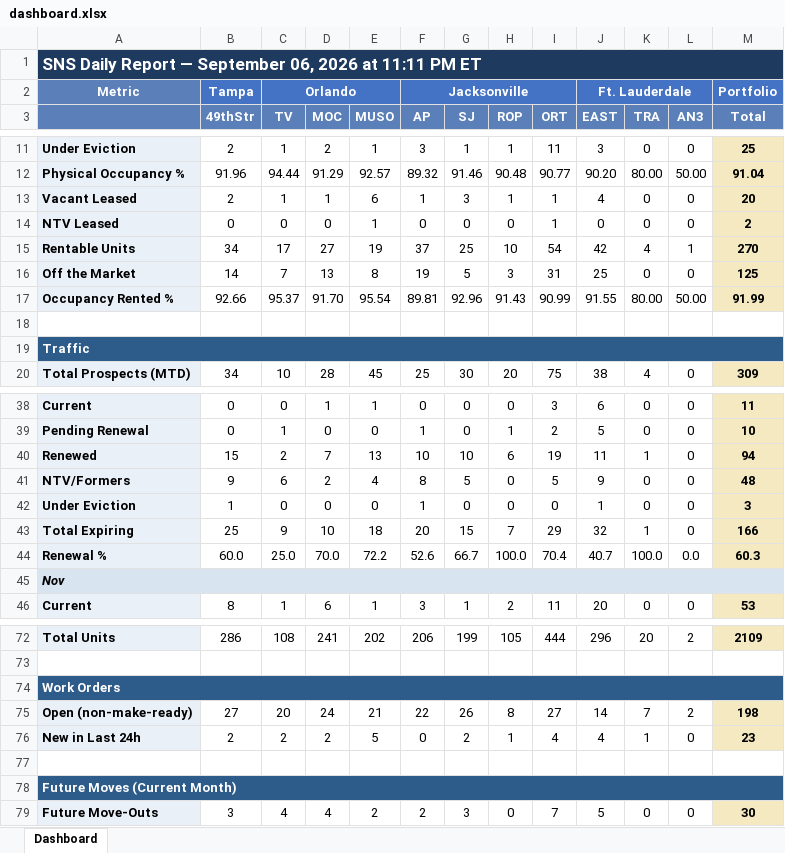
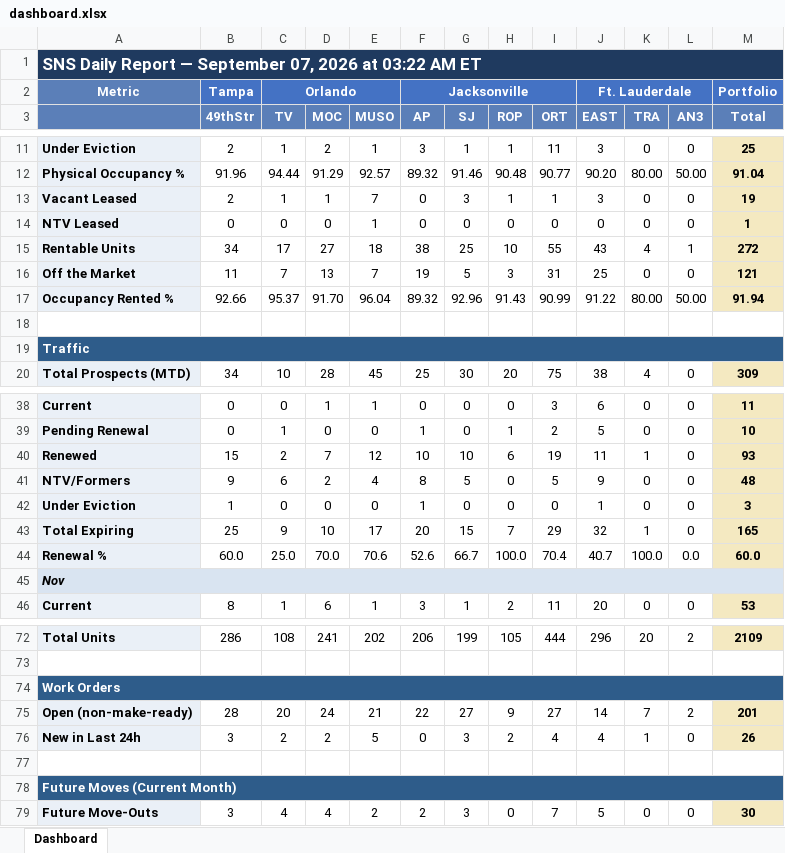
Before and after one commit to ymi-flowing/sns-daily-report, an Excel workbook: dashboard.xlsx, sheet Dashboard, drawn as a sheet; only a part is shown, gaps mark what is left out; values as stored, in another font and other column widths than the file's, no borders; the diff covers the shown part only; the diff names each change by its address in the sheet, - before the commit and + after, or states it on an @@ line.

```diff
--- a/dashboard.xlsx (sheet Dashboard)
+++ b/dashboard.xlsx (sheet Dashboard)
-A1: …— September 06, 2026 at 11:11 PM ET
+A1: …— September 07, 2026 at 03:22 AM ET
-E13 (MUSO): 6
+E13 (MUSO): 7
-F13 (AP): 1
+F13 (AP): 0
-J13 (EAST): 4
+J13 (EAST): 3
-M13 (Total): 20
+M13 (Total): 19
-I14 (ORT): 1
+I14 (ORT): 0
-M14 (Total): 2
+M14 (Total): 1
-E15 (MUSO): 19
+E15 (MUSO): 18
-F15 (AP): 37
+F15 (AP): 38
-I15 (ORT): 54
+I15 (ORT): 55
-J15 (EAST): 42
+J15 (EAST): 43
-M15 (Total): 270
+M15 (Total): 272
-B16 (49thStr): 14
+B16 (49thStr): 11
-E16 (MUSO): 8
+E16 (MUSO): 7
-M16 (Total): 125
+M16 (Total): 121
-E17 (MUSO): 95.54
+E17 (MUSO): 96.04
-F17 (AP): 89.81
+F17 (AP): 89.32
-J17 (EAST): 91.55
+J17 (EAST): 91.22
-M17 (Total): 91.99
+M17 (Total): 91.94
-E40 (MUSO): 13
+E40 (MUSO): 12
-M40 (Total): 94
+M40 (Total): 93
-E43 (MUSO): 18
+E43 (MUSO): 17
-M43 (Total): 166
+M43 (Total): 165
-E44 (MUSO): 72.2
+E44 (MUSO): 70.6
-M44 (Total): 60.3
+M44 (Total): 60.0
-B75 (49thStr): 27
+B75 (49thStr): 28
-G75 (SJ): 26
+G75 (SJ): 27
-H75 (ROP): 8
+H75 (ROP): 9
-M75 (Total): 198
+M75 (Total): 201
-B76 (49thStr): 2
+B76 (49thStr): 3
-G76 (SJ): 2
+G76 (SJ): 3
-H76 (ROP): 1
+H76 (ROP): 2
-M76 (Total): 23
+M76 (Total): 26
```
Also changed, not shown: 2 edited cells elsewhere in this sheet, 1 other file.
